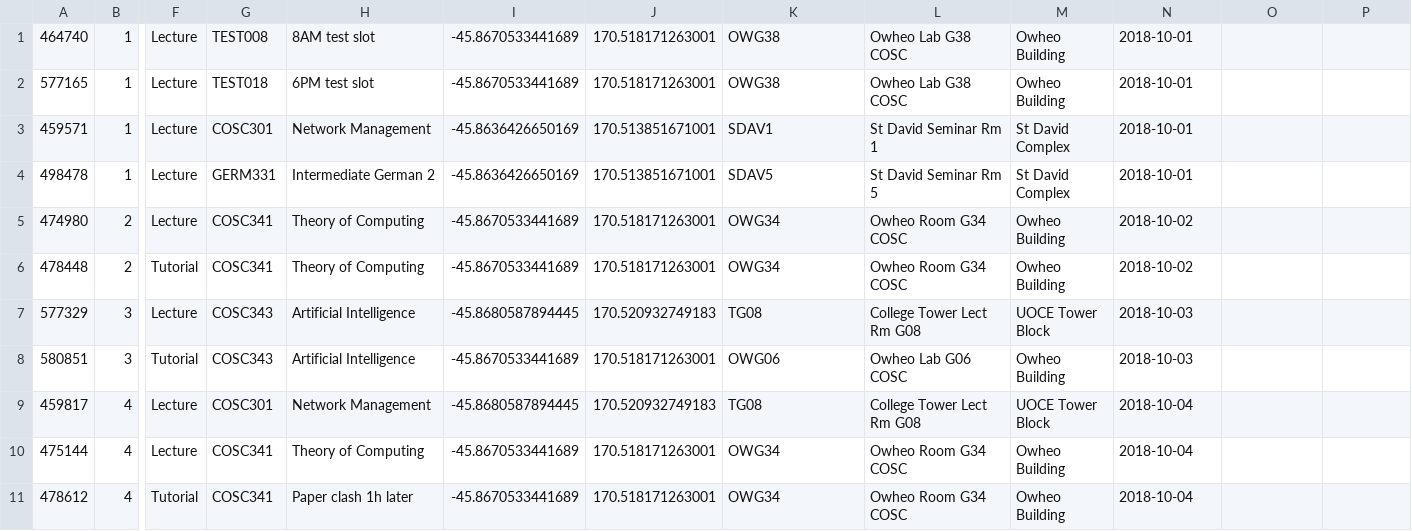
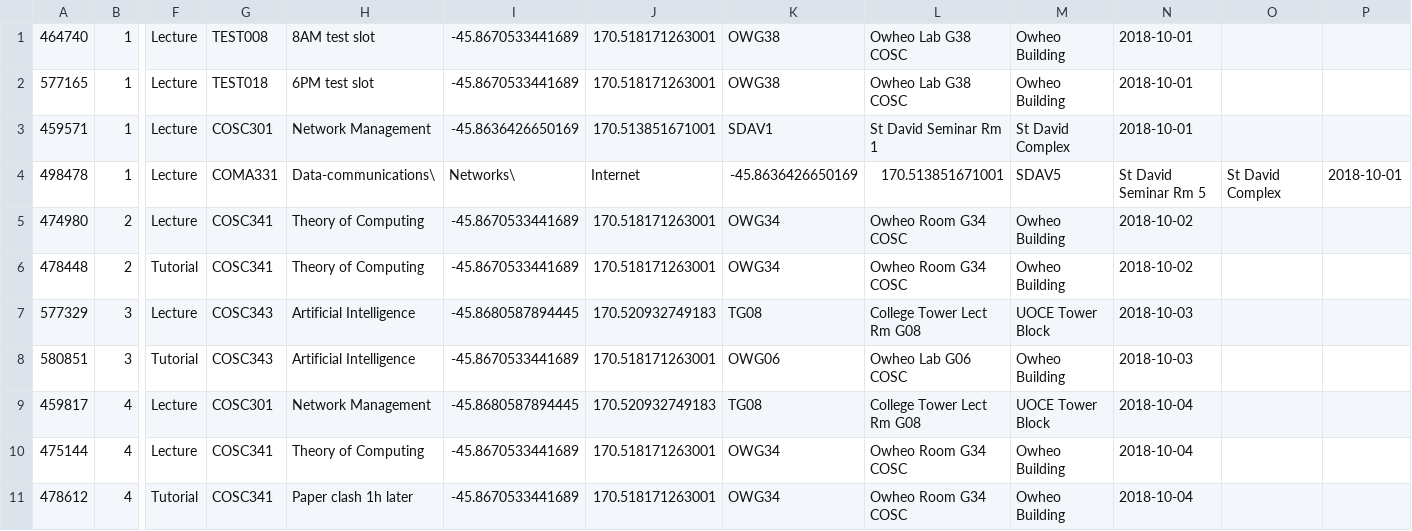
Before and after one commit to noisive/stoned-crone, a CSV file: WingItUITests/testData.csv, drawn as a sheet; only a part is shown, gaps mark what is left out; the diff names each change by its address in the sheet, - before the commit and + after, or states it on an @@ line.

Commit message:
Add class to testData.csv with commas in name
Last defence against that element of parsing failing to get to frontend.

```diff
--- a/WingItUITests/testData.csv
+++ b/WingItUITests/testData.csv
-G4: GERM331
+G4: COMA331
-H4: Intermediate German 2
+H4: Data-communications\
-I4: -45.8636426650169
+I4: Networks\
-J4: 170.513851671001
+J4: Internet
-K4: SDAV5
+K4: -45.8636426650169
-L4: St David Seminar Rm 5
+L4: 170.513851671001
-M4: St David Complex
+M4: SDAV5
-N4: 2018-10-01
+N4: St David Seminar Rm 5
-O4: (empty)
+O4: St David Complex
-P4: (empty)
+P4: 2018-10-01
```
